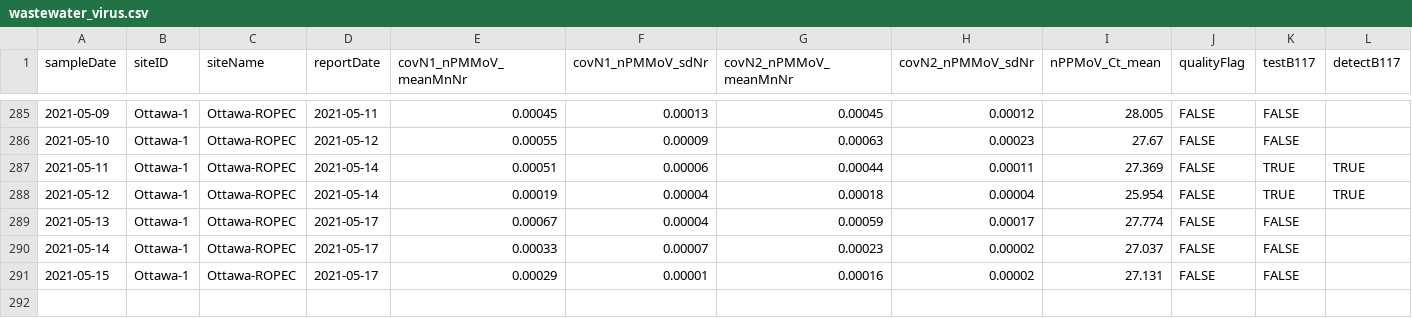
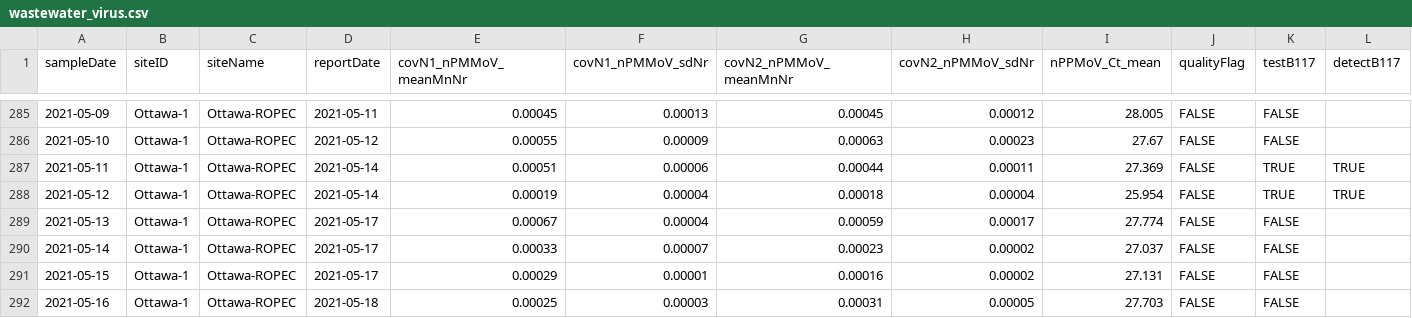
Before and after one commit to Big-Life-Lab/PHES-ODM, a CSV file: data/wastewater_virus.csv, drawn as a sheet; only a part is shown, gaps mark what is left out; rows hold the shown columns only; the diff names each change by its address in the sheet, - before the commit and + after, or states it on an @@ line.

```diff
--- a/data/wastewater_virus.csv
+++ b/data/wastewater_virus.csv
+row 292: 2021-05-16 | Ottawa-1 | Ottawa-ROPEC | 2021-05-18 | 0.00025 | 0.00003 | 0.00031 | 0.00005 | 27.703 | FALSE | FALSE
```
Also changed, not shown: data/wwMeasure.csv.
